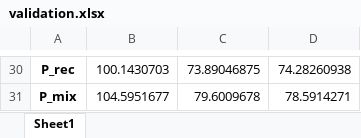
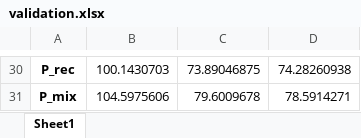
Before and after one commit to Propulsion-Power-TU-Delft/DynTherM, an Excel workbook: PyScripts/output/validation.xlsx, sheet Sheet1, drawn as a sheet; only a part is shown, gaps mark what is left out; values as stored, in another font and other column widths than the file's, no borders; the diff covers the shown part only; the diff names each change by its address in the sheet, - before the commit and + after, or states it on an @@ line.

```diff
--- a/PyScripts/output/validation.xlsx (sheet Sheet1)
+++ b/PyScripts/output/validation.xlsx (sheet Sheet1)
-B31: 104.5951677
+B31: 104.5975606
```
Also changed, not shown: 21 edited cells elsewhere in this sheet, 47 other files.
